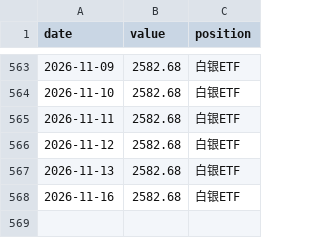
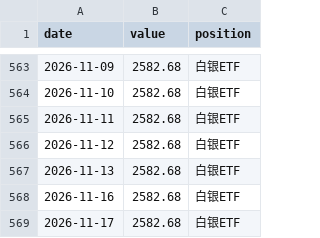
Before and after one commit to 123tyu593/etf-momentum-dashboard, a CSV file: equity.csv, drawn as a sheet; only a part is shown, gaps mark what is left out; the diff names each change by its address in the sheet, - before the commit and + after, or states it on an @@ line.

```diff
--- a/equity.csv
+++ b/equity.csv
+row 569: 2026-11-17 | 2582.68 | 白银ETF
```
Also changed, not shown: 1 other file.
